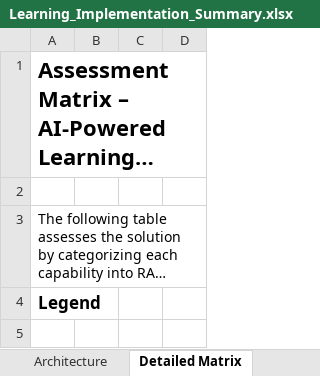
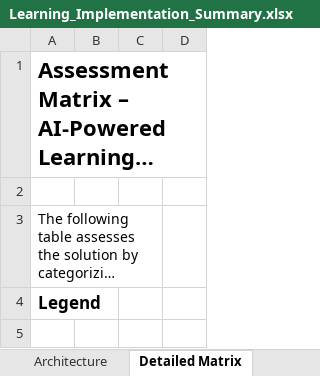
Before and after one commit to rajanbpatel2010/LearningApp, an Excel workbook: docs/Learning_Implementation_Summary.xlsx, sheet Detailed Matrix, drawn as a sheet; only a part is shown; long unchanged cells end in …; values as stored, in another font and other column widths than the file's, no borders; the diff names each change by its address in the sheet, - before the commit and + after, or states it on an @@ line.

```diff
--- a/docs/Learning_Implementation_Summary.xlsx (sheet Detailed Matrix)
+++ b/docs/Learning_Implementation_Summary.xlsx (sheet Detailed Matrix)
+A3:C3 merged
```
Also changed, not shown: 35 other files.
